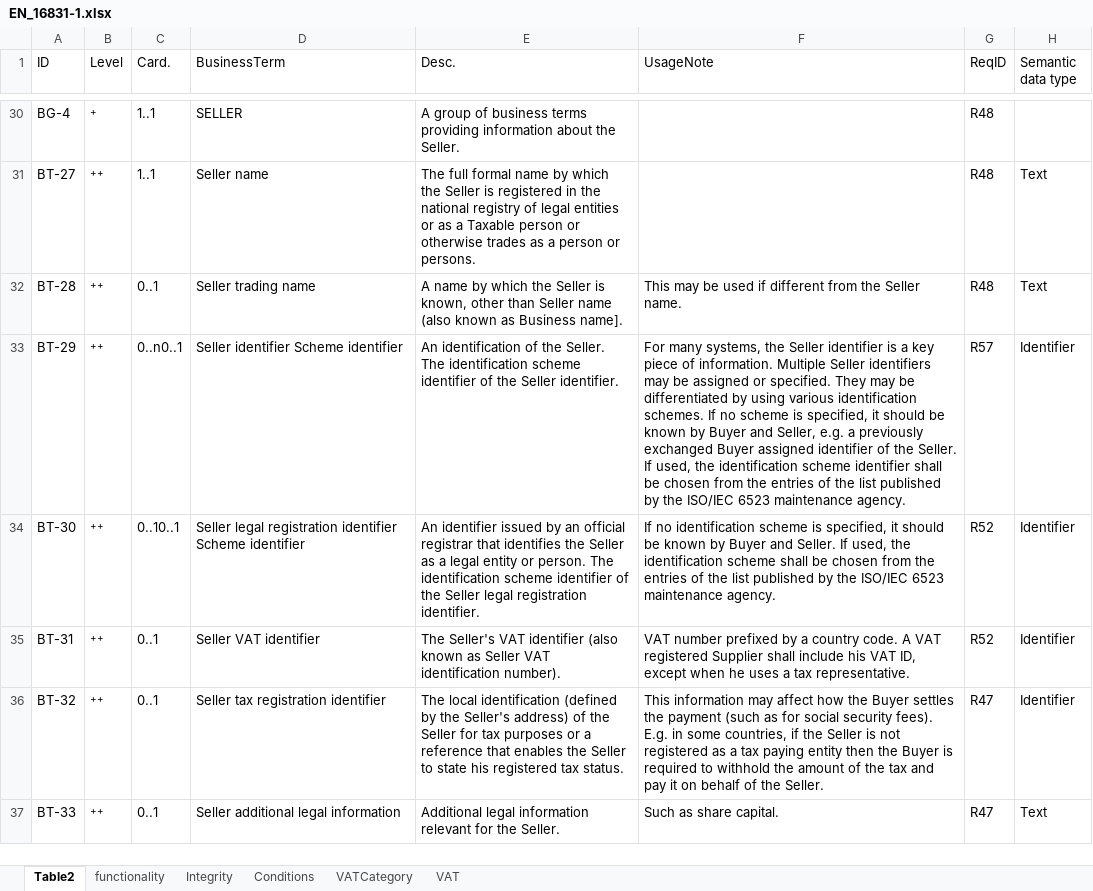
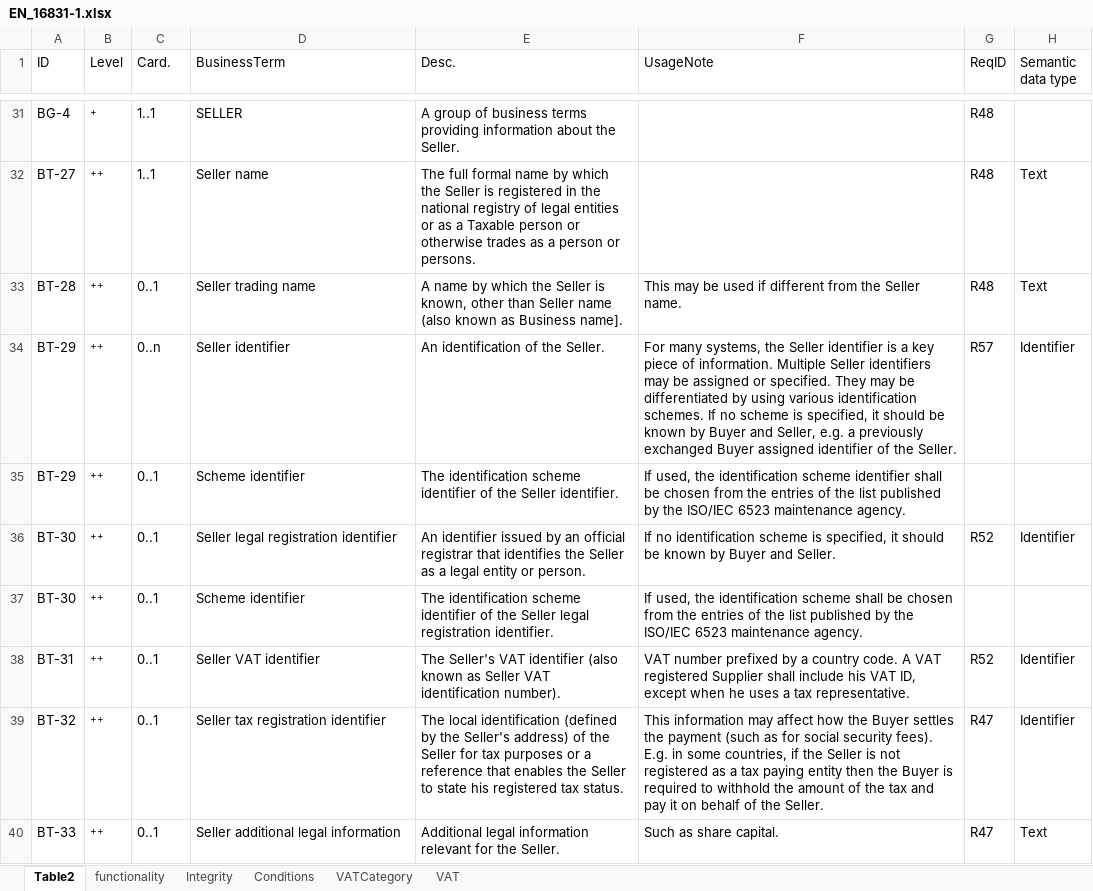
Before and after one commit to pontsoleil/EIPA, an Excel workbook: データ検証/eipa/data/en/EN_16831-1.xlsx, sheet Table2, drawn as a sheet; only a part is shown, gaps mark what is left out; values as stored, in another font and other column widths than the file's, no borders; charts and pictures not drawn; addresses are those after the commit; the diff covers the shown part only; the diff names each change by its address in the sheet, - before the commit and + after, or states it on an @@ line.

```diff
--- a/データ検証/eipa/data/en/EN_16831-1.xlsx (sheet Table2)
+++ b/データ検証/eipa/data/en/EN_16831-1.xlsx (sheet Table2)
-C34 (Card.): 0..n0..1
+C34 (Card.): 0..n
-D34 (BusinessTerm): Seller identifier Scheme identifier
+D34 (BusinessTerm): Seller identifier
-E34 (Desc.): …the Seller. The identification scheme identifier of the Seller identifier.
+E34 (Desc.): …the Seller.
-F34 (UsageNote): …the Seller. If used, the identification scheme identifier shall be chosen from the entries of the list published by the ISO/IEC 6523 maintenance agency.
+F34 (UsageNote): …the Seller.
+row 35: BT-29 | ++ | 0..1 | Scheme identifier | The identification scheme identifier of the Seller identifier. | If used, the identification scheme identifier shall be chosen from the entries of the list published by the ISO/IEC 6523 maintenance agency.
-C36 (Card.): 0..10..1
+C36 (Card.): 0..1
-D36 (BusinessTerm): Seller legal registration identifier Scheme identifier
+D36 (BusinessTerm): Seller legal registration identifier
-E36 (Desc.): …or person. The identification scheme identifier of the Seller legal registration identifier.
+E36 (Desc.): …or person.
-F36 (UsageNote): …and Seller. If used, the identification scheme shall be chosen from the entries of the list published by the ISO/IEC 6523 maintenance agency.
+F36 (UsageNote): …and Seller.
+row 37: BT-30 | ++ | 0..1 | Scheme identifier | The identification scheme identifier of the Seller legal registration identifier. | If used, the identification scheme shall be chosen from the entries of the list published by the ISO/IEC 6523 maintenance agency.
```
Also changed, not shown: 8 added rows and 38 edited cells elsewhere in this sheet, charts or pictures, 22 other files.
